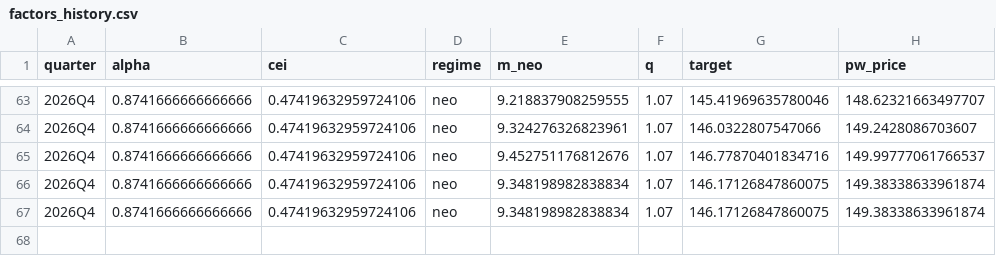
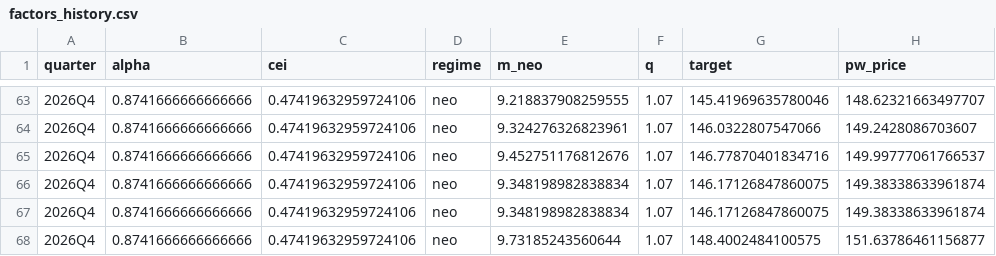
Before and after one commit to coco11563/OCDVM, a CSV file: outputs/factors_history.csv, drawn as a sheet; only a part is shown, gaps mark what is left out.

```diff
--- a/outputs/factors_history.csv
+++ b/outputs/factors_history.csv
@@ -67 +67,2 @@ quarter,alpha,cei,regime,m_neo,q,target,pw_price
 2026Q4,0.8741666666666666,0.47419632959724106,neo,9.348198982838834,1.07,146.17126847860075,149.38338633961874
+2026Q4,0.8741666666666666,0.47419632959724106,neo,9.73185243560644,1.07,148.4002484100575,151.63786461156877
```
